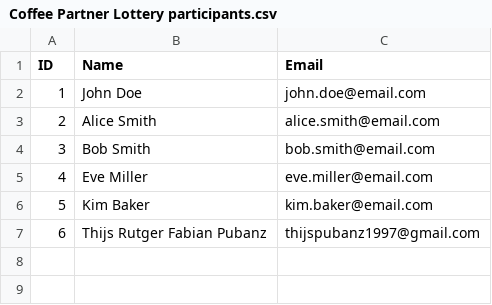
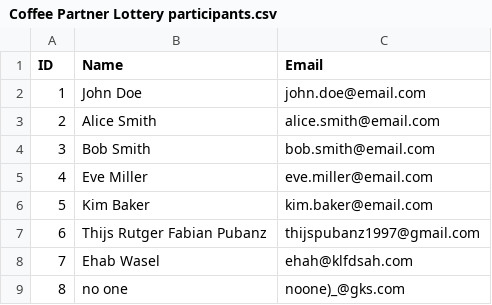
Before and after one commit to thijspubanz/Coffee-Partner-Lottery, a CSV file: Coffee Partner Lottery participants.csv, drawn as a sheet.

```diff
--- a/Coffee Partner Lottery participants.csv
+++ b/Coffee Partner Lottery participants.csv
@@ -7 +7,3 @@ ID,Name,Email
 6,Thijs Rutger Fabian Pubanz,thijspubanz1997@gmail.com
+7,Ehab Wasel,ehah@klfdsah.com
+8,no one ,noone)_@gks.com
```
Also changed, not shown: Coffee Partner Lottery new groups.csv, 5 other files.
